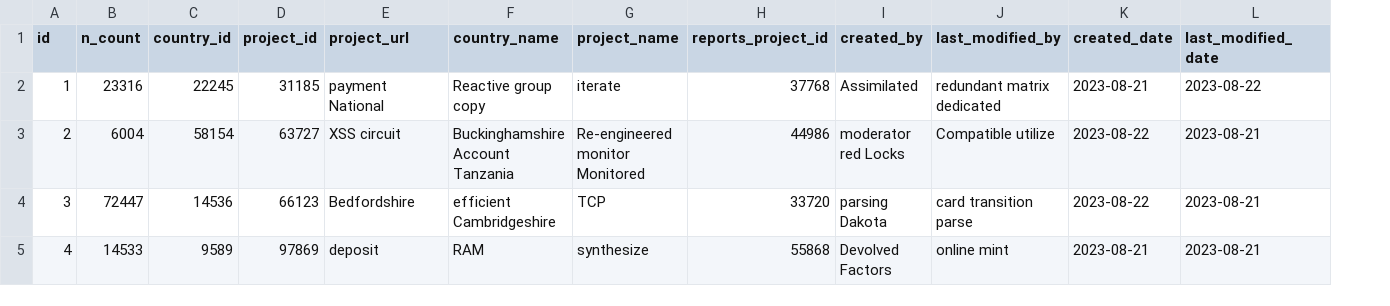
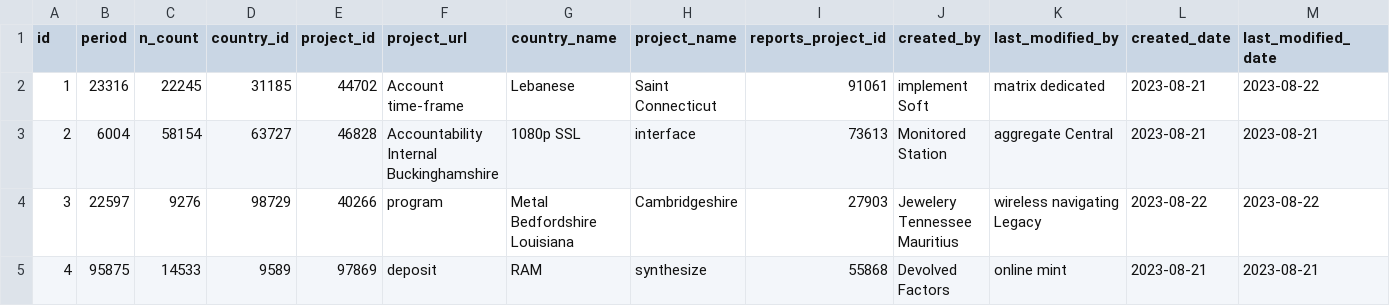
Before and after one commit to bbtiph/eun-report-designer, a CSV file: src/main/resources/config/liquibase/fake-data/person_eun_indicator.csv, drawn as a sheet; only a part is shown; addresses are those after the commit; the diff covers the shown part only; the diff names each change by its address in the sheet, - before the commit and + after, or states it on an @@ line.

Commit message:
- added extra fields to Organizations and Persons

```diff
--- a/src/main/resources/config/liquibase/fake-data/person_eun_indicator.csv
+++ b/src/main/resources/config/liquibase/fake-data/person_eun_indicator.csv
+column B (period), rows 2-5: 23316 | 6004 | 22597 | 95875
-C2 (n_count): 23316
+C2 (n_count): 22245
-D2 (country_id): 22245
+D2 (country_id): 31185
-E2 (project_id): 31185
+E2 (project_id): 44702
-F2 (project_url): payment National
+F2 (project_url): Account time-frame
-G2 (country_name): Reactive group copy
+G2 (country_name): Lebanese
-H2 (project_name): iterate
+H2 (project_name): Saint Connecticut
-I2 (reports_project_id): 37768
+I2 (reports_project_id): 91061
-J2 (created_by): Assimilated
+J2 (created_by): implement Soft
-K2 (last_modified_by): redundant matrix dedicated
+K2 (last_modified_by): matrix dedicated
-C3 (n_count): 6004
+C3 (n_count): 58154
-D3 (country_id): 58154
+D3 (country_id): 63727
-E3 (project_id): 63727
+E3 (project_id): 46828
-F3 (project_url): XSS circuit
+F3 (project_url): Accountability Internal Buckinghamshire
-G3 (country_name): Buckinghamshire Account Tanzania
+G3 (country_name): 1080p SSL
-H3 (project_name): Re-engineered monitor Monitored
+H3 (project_name): interface
-I3 (reports_project_id): 44986
+I3 (reports_project_id): 73613
-J3 (created_by): moderator red Locks
+J3 (created_by): Monitored Station
-K3 (last_modified_by): Compatible utilize
+K3 (last_modified_by): aggregate Central
-L3 (created_date): 2023-08-22
+L3 (created_date): 2023-08-21
-C4 (n_count): 72447
+C4 (n_count): 9276
-D4 (country_id): 14536
+D4 (country_id): 98729
-E4 (project_id): 66123
+E4 (project_id): 40266
-F4 (project_url): Bedfordshire
+F4 (project_url): program
-G4 (country_name): efficient Cambridgeshire
+G4 (country_name): Metal Bedfordshire Louisiana
-H4 (project_name): TCP
+H4 (project_name): Cambridgeshire
-I4 (reports_project_id): 33720
+I4 (reports_project_id): 27903
-J4 (created_by): parsing Dakota
+J4 (created_by): Jewelery Tennessee Mauritius
-K4 (last_modified_by): card transition parse
+K4 (last_modified_by): wireless navigating Legacy
-M4 (last_modified_date): 2023-08-21
+M4 (last_modified_date): 2023-08-22
```
Also changed, not shown: 60 edited cells elsewhere in this file, src/main/resources/config/liquibase/fake-data/organization_eun_indicator.csv, 24 other files.
